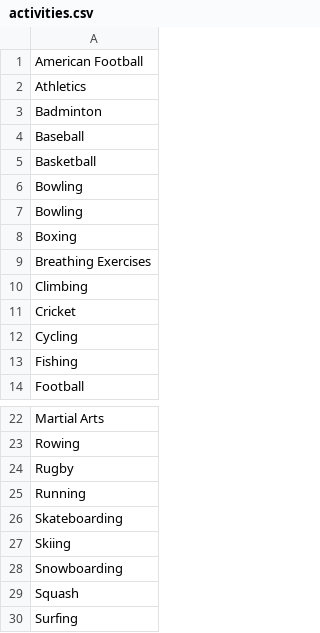
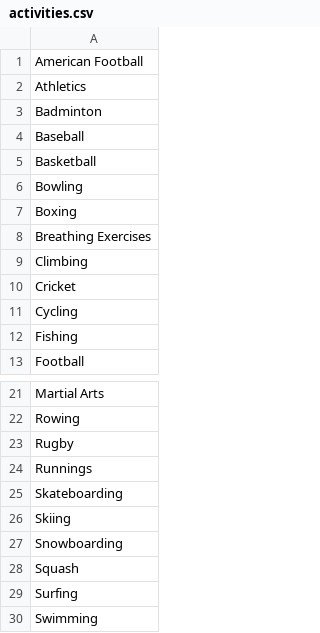
Before and after one commit to timkchan/Hotei, a CSV file: Hotei/Hotei/Hotei/activities.csv, drawn as a sheet; only a part is shown, gaps mark what is left out; the shorter side is filled out with more unchanged rows.

Commit message:
Minor Changes to Activities

```diff
--- a/Hotei/Hotei/Hotei/activities.csv
+++ b/Hotei/Hotei/Hotei/activities.csv
@@ -6,3 +6,2 @@ Basketball
 Bowling
-Bowling
 Boxing
@@ -24,3 +23,3 @@ Rowing
 Rugby
-Running
+Runnings
 Skateboarding
```
Also changed, not shown: 6 other files.
